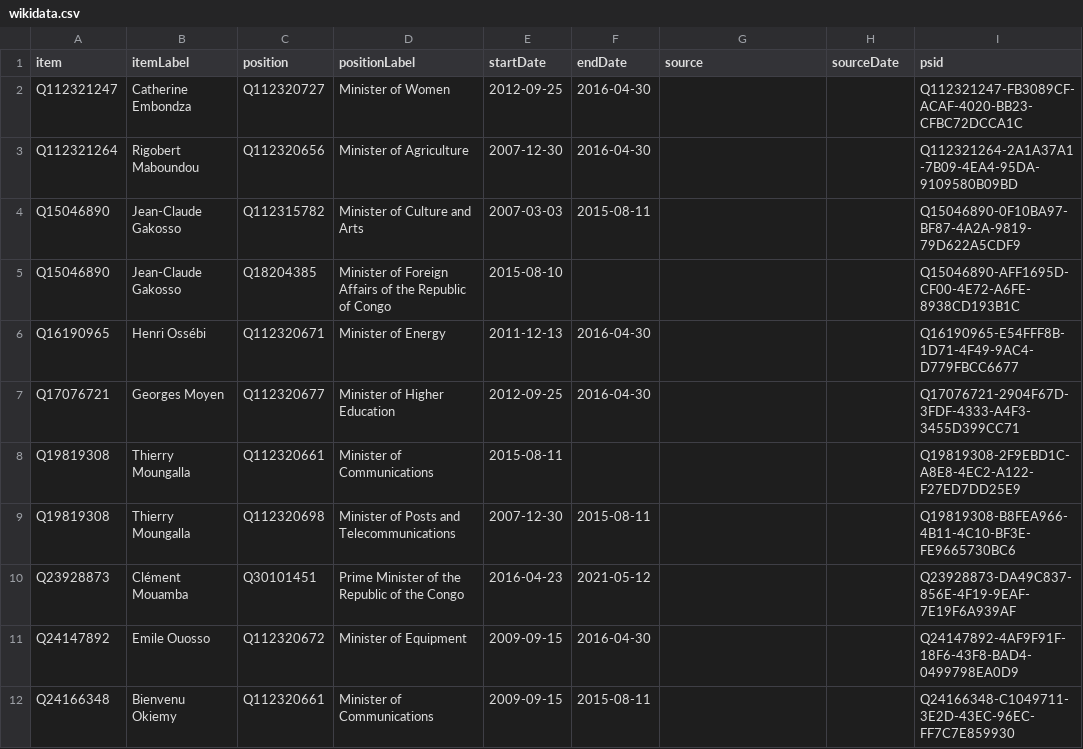
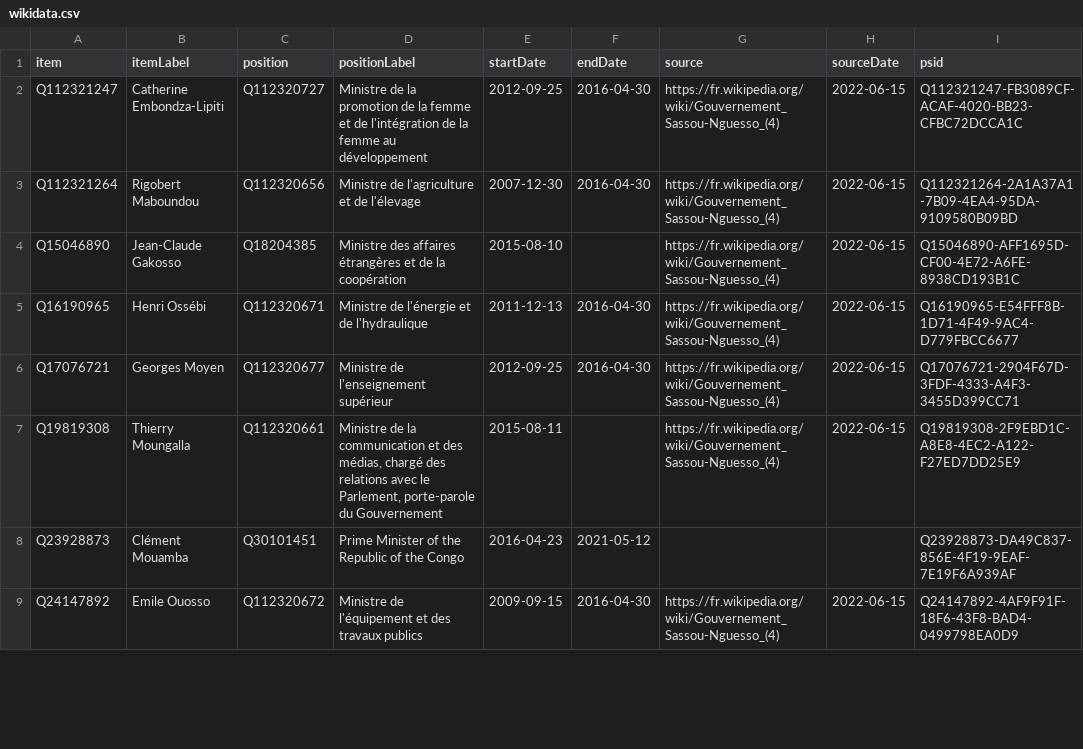
Before and after one commit to every-politician-scrapers/congo-brazzaville, a CSV file: sources/cabinets/2015-sassou-nguesso-4/wikidata.csv, drawn as a sheet; only a part is shown; the diff covers the shown part only.

Commit message:
Refresh data

```diff
--- a/sources/cabinets/2015-sassou-nguesso-4/wikidata.csv
+++ b/sources/cabinets/2015-sassou-nguesso-4/wikidata.csv
@@ -1,12 +1,9 @@
 item,itemLabel,position,positionLabel,startDate,endDate,source,sourceDate,psid
-Q112321247,Catherine Embondza,Q112320727,Minister of Women,2012-09-25,2016-04-30,,,Q112321247-FB3089CF-ACAF-4020-BB23-CFBC72DCCA1C
-Q112321264,Rigobert Maboundou,Q112320656,Minister of Agriculture,2007-12-30,2016-04-30,,,Q112321264-2A1A37A1-7B09-4EA4-95DA-9109580B09BD
-Q15046890,Jean-Claude Gakosso,Q112315782,Minister of Culture and Arts,2007-03-03,2015-08-11,,,Q15046890-0F10BA97-BF87-4A2A-9819-79D622A5CDF9
-Q15046890,Jean-Claude Gakosso,Q18204385,Minister of Foreign Affairs of the Republic of Congo,2015-08-10,,,,Q15046890-AFF1695D-CF00-4E72-A6FE-8938CD193B1C
-Q16190965,Henri Ossébi,Q112320671,Minister of Energy,2011-12-13,2016-04-30,,,Q16190965-E54FFF8B-1D71-4F49-9AC4-D779FBCC6677
-Q17076721,Georges Moyen,Q112320677,Minister of Higher Education,2012-09-25,2016-04-30,,,Q17076721-2904F67D-3FDF-4333-A4F3-3455D399CC71
-Q19819308,Thierry Moungalla,Q112320661,Minister of Communications,2015-08-11,,,,Q19819308-2F9EBD1C-A8E8-4EC2-A122-F27ED7DD25E9
-Q19819308,Thierry Moungalla,Q112320698,Minister of Posts and Telecommunications,2007-12-30,2015-08-11,,,Q19819308-B8FEA966-4B11-4C10-BF3E-FE9665730BC6
+Q112321247,Catherine Embondza-Lipiti,Q112320727,Ministre de la promotion de la femme et de l'intégration de la femme au développement,2012-09-25,2016-04-30,https://fr.wikipedia.org/wiki/Gouvernement_Sassou-Nguesso_(4),2022-06-15,Q112321247-FB3089CF-ACAF-4020-BB23-CFBC72DCCA1C
+Q112321264,Rigobert Maboundou,Q112320656,Ministre de l'agriculture et de l'élevage,2007-12-30,2016-04-30,https://fr.wikipedia.org/wiki/Gouvernement_Sassou-Nguesso_(4),2022-06-15,Q112321264-2A1A37A1-7B09-4EA4-95DA-9109580B09BD
+Q15046890,Jean-Claude Gakosso,Q18204385,Ministre des affaires étrangères et de la coopération,2015-08-10,,https://fr.wikipedia.org/wiki/Gouvernement_Sassou-Nguesso_(4),2022-06-15,Q15046890-AFF1695D-CF00-4E72-A6FE-8938CD193B1C
+Q16190965,Henri Ossébi,Q112320671,Ministre de l'énergie et de l'hydraulique,2011-12-13,2016-04-30,https://fr.wikipedia.org/wiki/Gouvernement_Sassou-Nguesso_(4),2022-06-15,Q16190965-E54FFF8B-1D71-4F49-9AC4-D779FBCC6677
+Q17076721,Georges Moyen,Q112320677,Ministre de l'enseignement supérieur,2012-09-25,2016-04-30,https://fr.wikipedia.org/wiki/Gouvernement_Sassou-Nguesso_(4),2022-06-15,Q17076721-2904F67D-3FDF-4333-A4F3-3455D399CC71
+Q19819308,Thierry Moungalla,Q112320661,"Ministre de la communication et des médias, chargé des relations avec le Parlement, porte-parole du Gouvernement",2015-08-11,,https://fr.wikipedia.org/wiki/Gouvernement_Sassou-Nguesso_(4),2022-06-15,Q19819308-2F9EBD1C-A8E8-4EC2-A122-F27ED7DD25E9
 Q23928873,Clément Mouamba,Q30101451,Prime Minister of the Republic of the Congo,2016-04-23,2021-05-12,,,Q23928873-DA49C837-856E-4F19-9EAF-7E19F6A939AF
-Q24147892,Emile Ouosso,Q112320672,Minister of Equipment,2009-09-15,2016-04-30,,,Q24147892-4AF9F91F-18F6-43F8-BAD4-0499798EA0D9
-Q24166348,Bienvenu Okiemy,Q112320661,Minister of Communications,2009-09-15,2015-08-11,,,Q24166348-C1049711-3E2D-43EC-96EC-FF7C7E859930
+Q24147892,Emile Ouosso,Q112320672,Ministre de l'équipement et des travaux publics,2009-09-15,2016-04-30,https://fr.wikipedia.org/wiki/Gouvernement_Sassou-Nguesso_(4),2022-06-15,Q24147892-4AF9F91F-18F6-43F8-BAD4-0499798EA0D9
```
Also changed, not shown: 7 removed rows and 91 edited cells elsewhere in this file, 1 other file.
